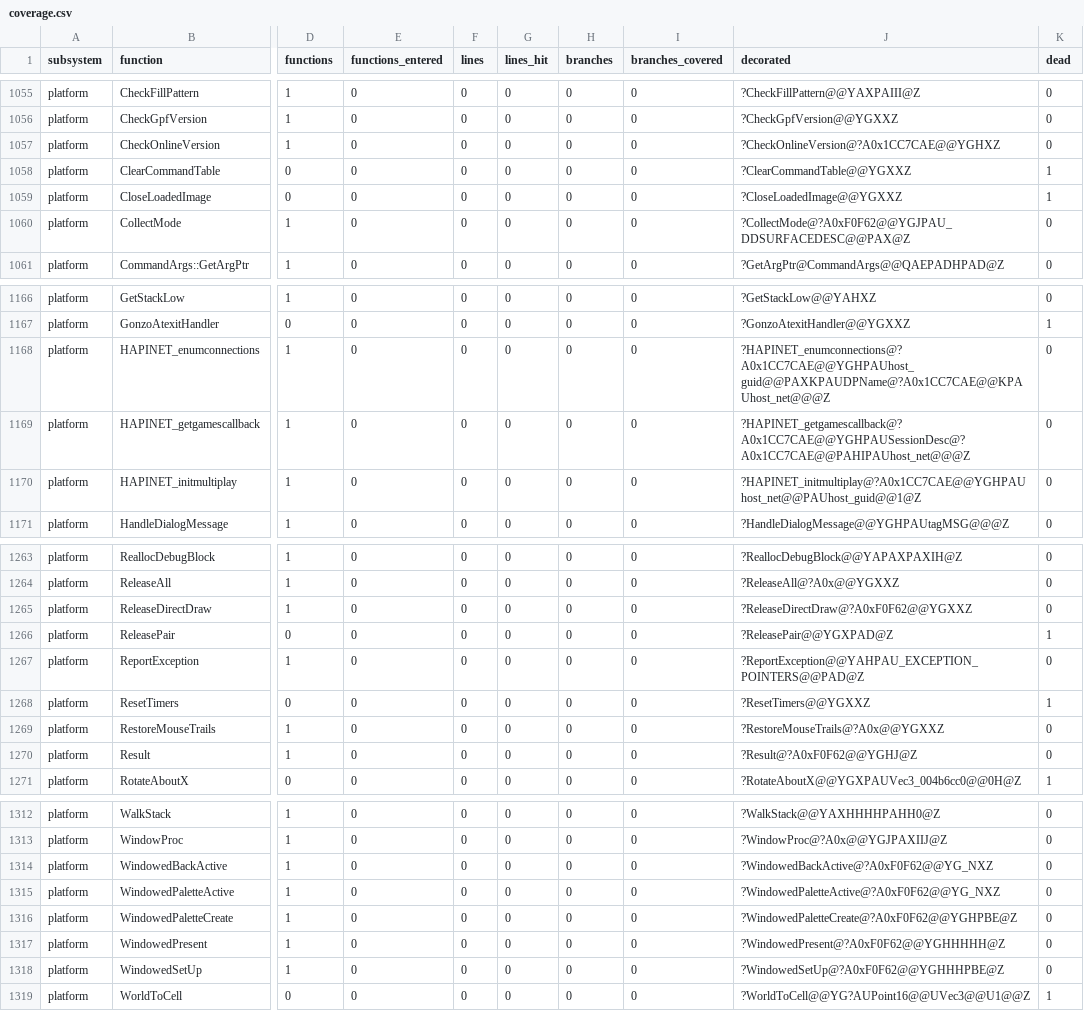
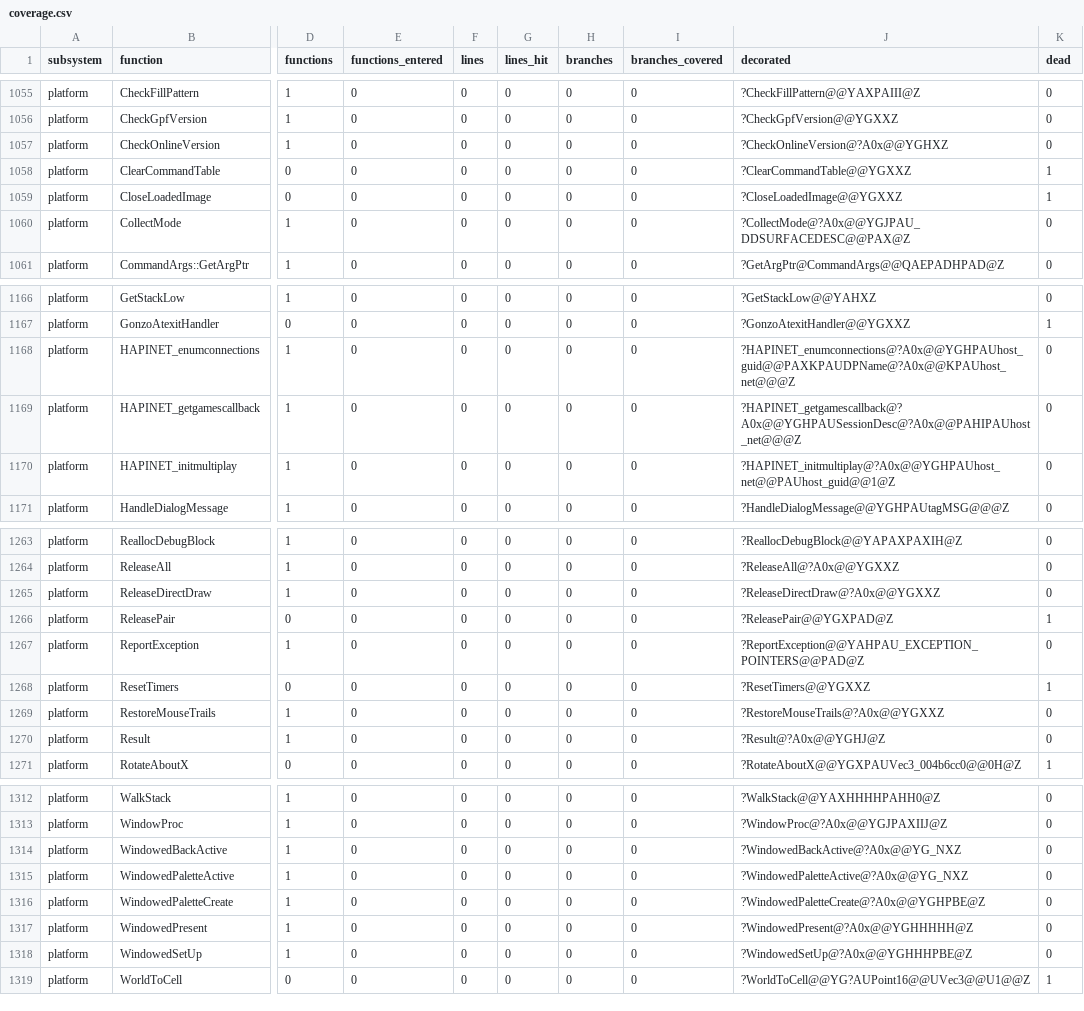
Before and after one commit to ozgb/byte-tactics-moddable, a CSV file: data/coverage.csv, drawn as a sheet; only a part is shown, gaps mark what is left out; the diff covers the shown part only; the diff names each change by its address in the sheet, - before the commit and + after, or states it on an @@ line.

```diff
--- a/data/coverage.csv
+++ b/data/coverage.csv
-J1057 (decorated): ?CheckOnlineVersion@?A0x1CC7CAE@@YGHXZ
+J1057 (decorated): ?CheckOnlineVersion@?A0x@@YGHXZ
-J1060 (decorated): ?CollectMode@?A0xF0F62@@YGJPAU_DDSURFACEDESC@@PAX@Z
+J1060 (decorated): ?CollectMode@?A0x@@YGJPAU_DDSURFACEDESC@@PAX@Z
-J1168 (decorated): ?HAPINET_enumconnections@?A0x1CC7CAE@@YGHPAUhost_guid@@PAXKPAUDPName@?A0x1CC7CAE@@KPAUhost_net@@@Z
+J1168 (decorated): ?HAPINET_enumconnections@?A0x@@YGHPAUhost_guid@@PAXKPAUDPName@?A0x@@KPAUhost_net@@@Z
-J1169 (decorated): ?HAPINET_getgamescallback@?A0x1CC7CAE@@YGHPAUSessionDesc@?A0x1CC7CAE@@PAHIPAUhost_net@@@Z
+J1169 (decorated): ?HAPINET_getgamescallback@?A0x@@YGHPAUSessionDesc@?A0x@@PAHIPAUhost_net@@@Z
-J1170 (decorated): ?HAPINET_initmultiplay@?A0x1CC7CAE@@YGHPAUhost_net@@PAUhost_guid@@1@Z
+J1170 (decorated): ?HAPINET_initmultiplay@?A0x@@YGHPAUhost_net@@PAUhost_guid@@1@Z
-J1265 (decorated): ?ReleaseDirectDraw@?A0xF0F62@@YGXXZ
+J1265 (decorated): ?ReleaseDirectDraw@?A0x@@YGXXZ
-J1270 (decorated): ?Result@?A0xF0F62@@YGHJ@Z
+J1270 (decorated): ?Result@?A0x@@YGHJ@Z
-J1314 (decorated): ?WindowedBackActive@?A0xF0F62@@YG_NXZ
+J1314 (decorated): ?WindowedBackActive@?A0x@@YG_NXZ
-J1315 (decorated): ?WindowedPaletteActive@?A0xF0F62@@YG_NXZ
+J1315 (decorated): ?WindowedPaletteActive@?A0x@@YG_NXZ
-J1316 (decorated): ?WindowedPaletteCreate@?A0xF0F62@@YGHPBE@Z
+J1316 (decorated): ?WindowedPaletteCreate@?A0x@@YGHPBE@Z
-J1317 (decorated): ?WindowedPresent@?A0xF0F62@@YGHHHHH@Z
+J1317 (decorated): ?WindowedPresent@?A0x@@YGHHHHH@Z
-J1318 (decorated): ?WindowedSetUp@?A0xF0F62@@YGHHHPBE@Z
+J1318 (decorated): ?WindowedSetUp@?A0x@@YGHHHPBE@Z
```
Also changed, not shown: 4 edited cells elsewhere in this file, 1 other file.
